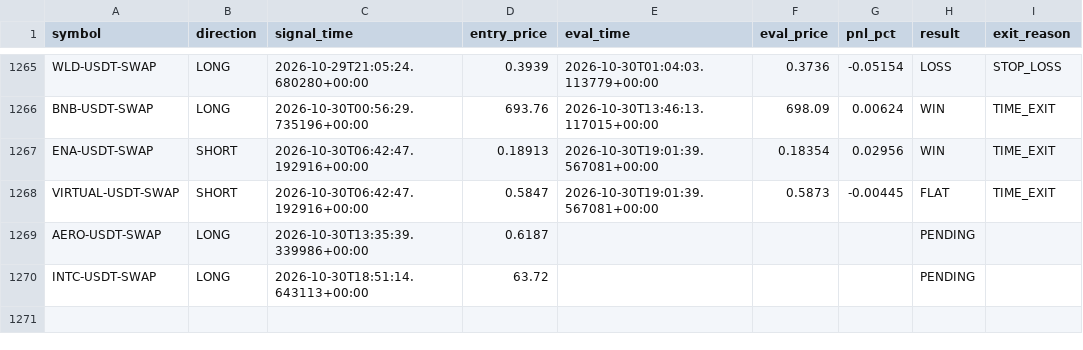
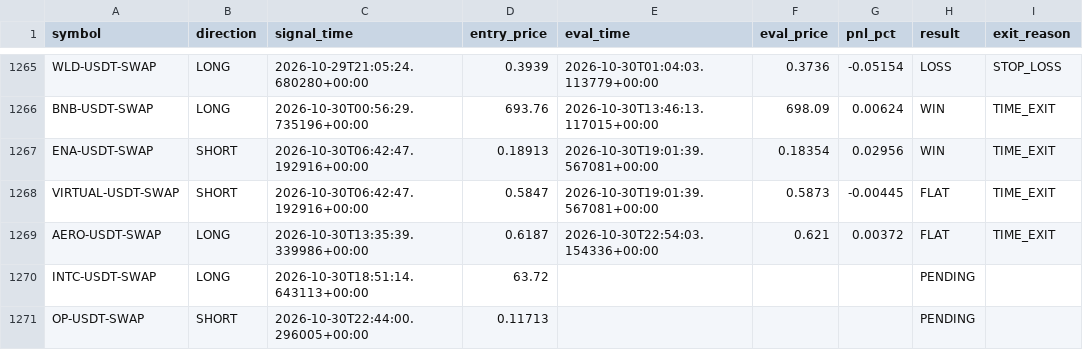
Before and after one commit to ksemehmet5-afk/altcoin-monitor-, a CSV file: monitor_state/signals_log.csv, drawn as a sheet; only a part is shown, gaps mark what is left out.

```diff
--- a/monitor_state/signals_log.csv
+++ b/monitor_state/signals_log.csv
@@ -1268,3 +1268,4 @@ ENA-USDT-SWAP,SHORT,2026-10-30T06:42:47.192916+00:00,0.18913,2026-10-30T19:01:39
 VIRTUAL-USDT-SWAP,SHORT,2026-10-30T06:42:47.192916+00:00,0.5847,2026-10-30T19:01:39.567081+00:00,0.5873,-0.00445,FLAT,TIME_EXIT
-AERO-USDT-SWAP,LONG,2026-10-30T13:35:39.339986+00:00,0.6187,,,,PENDING,
+AERO-USDT-SWAP,LONG,2026-10-30T13:35:39.339986+00:00,0.6187,2026-10-30T22:54:03.154336+00:00,0.621,0.00372,FLAT,TIME_EXIT
 INTC-USDT-SWAP,LONG,2026-10-30T18:51:14.643113+00:00,63.72,,,,PENDING,
+OP-USDT-SWAP,SHORT,2026-10-30T22:44:00.296005+00:00,0.11713,,,,PENDING,
```
Also changed, not shown: 3 other files.
